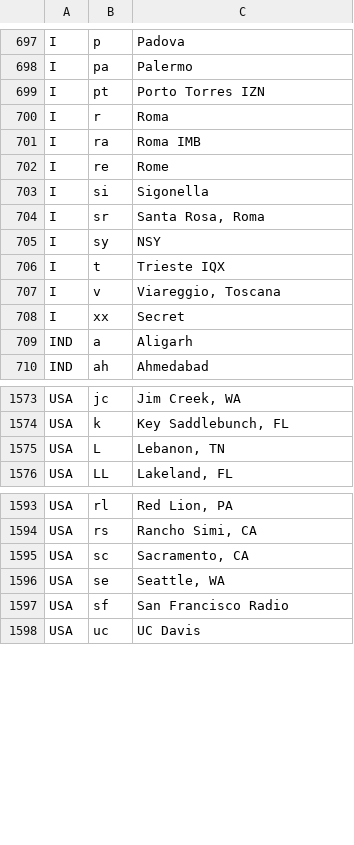
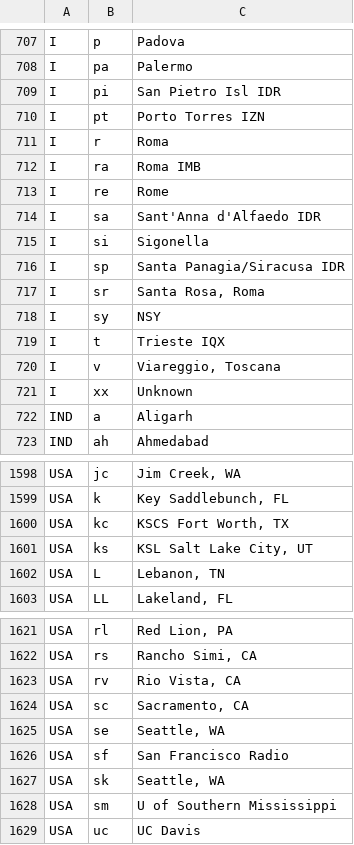
Before and after one commit to OH6BG/eibi2kiwi, a CSV file: eibisites.csv, drawn as a sheet; only a part is shown, gaps mark what is left out; the diff covers the shown part only.

Commit message:
Update TX site list

```diff
--- a/eibisites.csv
+++ b/eibisites.csv
@@ -698,2 +708,3 @@ I;p;Padova
 I;pa;Palermo
+I;pi;San Pietro Isl IDR
 I;pt;Porto Torres IZN
@@ -702,3 +713,5 @@ I;ra;Roma IMB
 I;re;Rome
+I;sa;Sant'Anna d'Alfaedo IDR
 I;si;Sigonella
+I;sp;Santa Panagia/Siracusa IDR
 I;sr;Santa Rosa, Roma
@@ -707,3 +720,3 @@ I;t;Trieste IQX
 I;v;Viareggio, Toscana
-I;xx;Secret
+I;xx;Unknown
 IND;a;Aligarh
@@ -1574,2 +1599,4 @@ USA;jc;Jim Creek, WA
 USA;k;Key Saddlebunch, FL
+USA;kc;KSCS Fort Worth, TX
+USA;ks;KSL Salt Lake City, UT
 USA;L;Lebanon, TN
@@ -1594,2 +1622,3 @@ USA;rl;Red Lion, PA
 USA;rs;Rancho Simi, CA
+USA;rv;Rio Vista, CA
 USA;sc;Sacramento, CA
@@ -1597,2 +1626,4 @@ USA;se;Seattle, WA
 USA;sf;San Francisco Radio
+USA;sk;Seattle, WA
+USA;sm;U of Southern Mississippi
 USA;uc;UC Davis
```
Also changed, not shown: 24 added rows and 13 edited cells elsewhere in this file.
